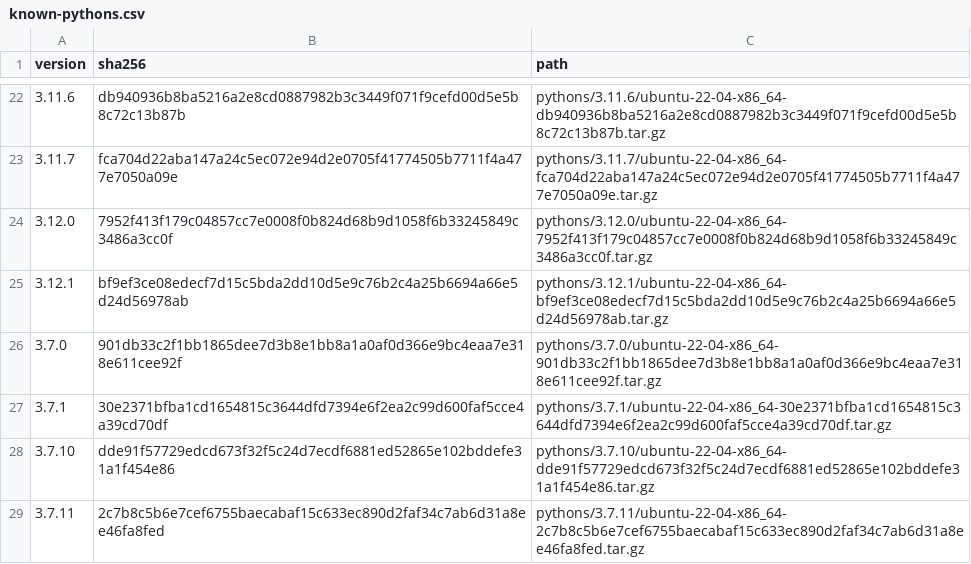
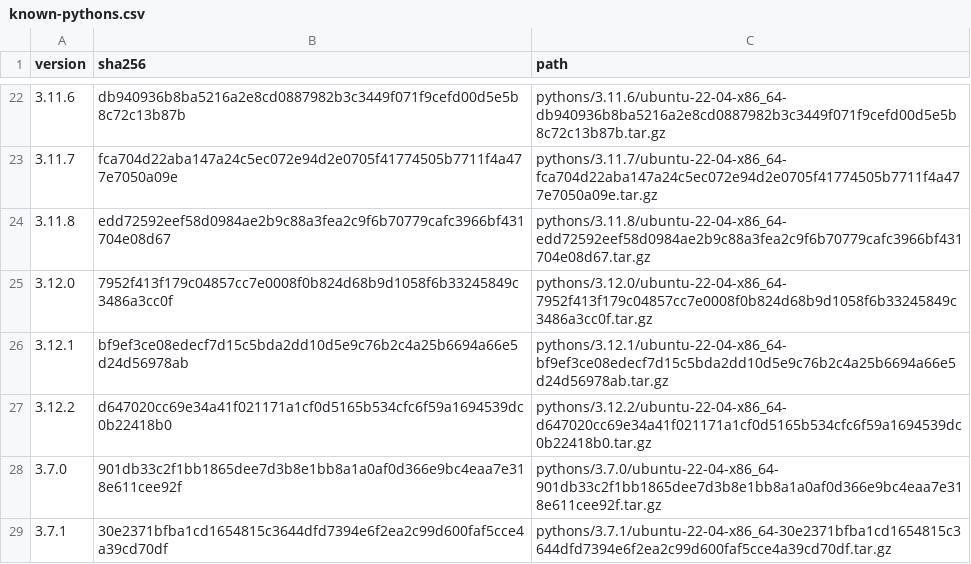
Before and after one commit to rwx-research/mint-leaves, a CSV file: mint/install-python/known-pythons.csv, drawn as a sheet; only a part is shown, gaps mark what is left out; the shorter side is filled out with more unchanged rows.

Commit message:
Add support for new python versions (#58)

```diff
--- a/mint/install-python/known-pythons.csv
+++ b/mint/install-python/known-pythons.csv
@@ -23,4 +23,6 @@ version,sha256,path
 3.11.7,fca704d22aba147a24c5ec072e94d2e0705f41774505b7711f4a477e7050a09e,pythons/3.11.7/ubuntu-22-04-x86_64-fca704d22aba147a24c5ec072e94d2e0705f41774505b7711f4a477e7050a09e.tar.gz
+3.11.8,edd72592eef58d0984ae2b9c88a3fea2c9f6b70779cafc3966bf431704e08d67,pythons/3.11.8/ubuntu-22-04-x86_64-edd72592eef58d0984ae2b9c88a3fea2c9f6b70779cafc3966bf431704e08d67.tar.gz
 3.12.0,7952f413f179c04857cc7e0008f0b824d68b9d1058f6b33245849c3486a3cc0f,pythons/3.12.0/ubuntu-22-04-x86_64-7952f413f179c04857cc7e0008f0b824d68b9d1058f6b33245849c3486a3cc0f.tar.gz
 3.12.1,bf9ef3ce08edecf7d15c5bda2dd10d5e9c76b2c4a25b6694a66e5d24d56978ab,pythons/3.12.1/ubuntu-22-04-x86_64-bf9ef3ce08edecf7d15c5bda2dd10d5e9c76b2c4a25b6694a66e5d24d56978ab.tar.gz
+3.12.2,d647020cc69e34a41f021171a1cf0d5165b534cfc6f59a1694539dc0b22418b0,pythons/3.12.2/ubuntu-22-04-x86_64-d647020cc69e34a41f021171a1cf0d5165b534cfc6f59a1694539dc0b22418b0.tar.gz
 3.7.0,901db33c2f1bb1865dee7d3b8e1bb8a1a0af0d366e9bc4eaa7e318e611cee92f,pythons/3.7.0/ubuntu-22-04-x86_64-901db33c2f1bb1865dee7d3b8e1bb8a1a0af0d366e9bc4eaa7e318e611cee92f.tar.gz
```
Also changed, not shown: 2 other files.
